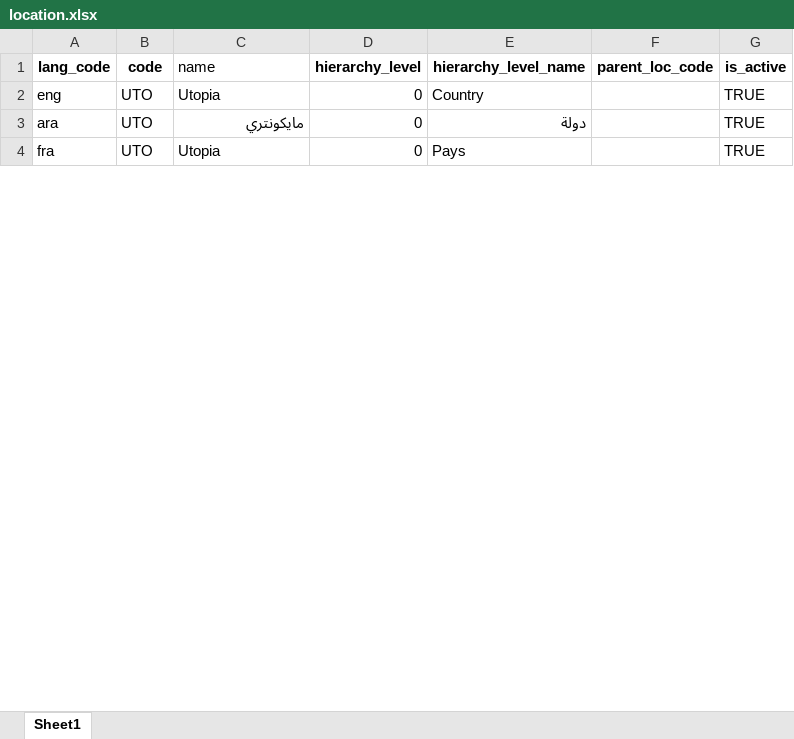
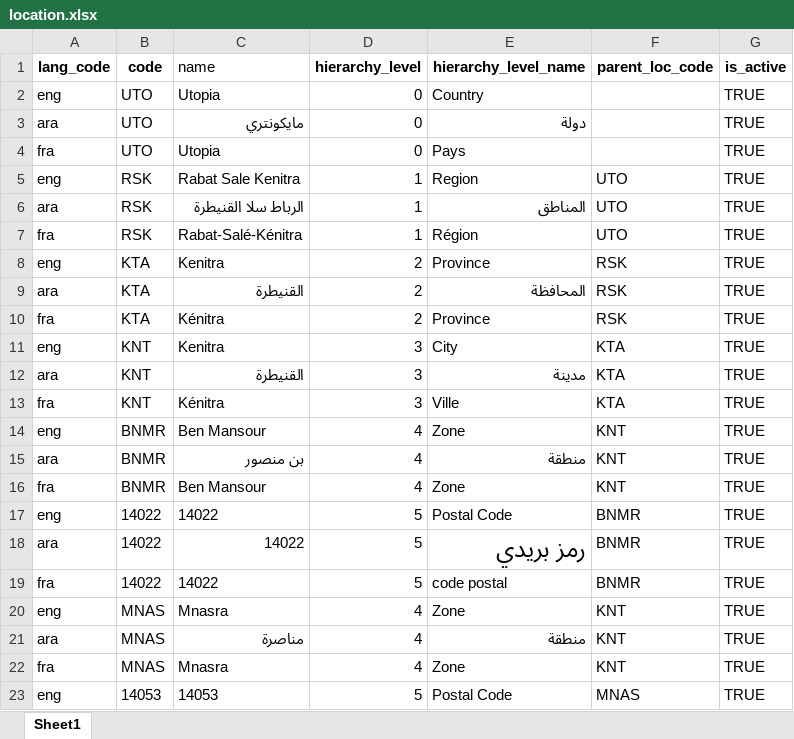
Before and after one commit to barnaby-twyford/mosip-data, an Excel workbook: mosip_master/xlsx/location.xlsx, sheet Sheet1, drawn as a sheet; only a part is shown; values as stored, in another font and other column widths than the file's, no borders; the diff covers the shown part only; the diff names each change by its address in the sheet, - before the commit and + after, or states it on an @@ line.

```diff
--- a/mosip_master/xlsx/location.xlsx (sheet Sheet1)
+++ b/mosip_master/xlsx/location.xlsx (sheet Sheet1)
@@ row 5 unhidden: eng | RSK | Rabat Sale Kenitra | 1 | Region | UTO | TRUE @@
@@ row 6 unhidden: ara | RSK | الرباط سلا القنيطرة | 1 | المناطق | UTO | TRUE @@
@@ row 7 unhidden: fra | RSK | Rabat-Salé-Kénitra | 1 | Région | UTO | TRUE @@
@@ row 8 unhidden: eng | KTA | Kenitra | 2 | Province | RSK | TRUE @@
@@ row 9 unhidden: ara | KTA | القنيطرة | 2 | المحافظة | RSK | TRUE @@
@@ row 10 unhidden: fra | KTA | Kénitra | 2 | Province | RSK | TRUE @@
@@ row 11 unhidden: eng | KNT | Kenitra | 3 | City | KTA | TRUE @@
@@ row 12 unhidden: ara | KNT | القنيطرة | 3 | مدينة | KTA | TRUE @@
@@ row 13 unhidden: fra | KNT | Kénitra | 3 | Ville | KTA | TRUE @@
@@ row 14 unhidden: eng | BNMR | Ben Mansour | 4 | Zone | KNT | TRUE @@
@@ row 15 unhidden: ara | BNMR | بن منصور | 4 | منطقة | KNT | TRUE @@
@@ row 16 unhidden: fra | BNMR | Ben Mansour | 4 | Zone | KNT | TRUE @@
@@ row 17 unhidden: eng | 14022 | 14022 | 5 | Postal Code | BNMR | TRUE @@
@@ row 18 unhidden: ara | 14022 | 14022 | 5 | رمز بريدي | BNMR | TRUE @@
@@ row 19 unhidden: fra | 14022 | 14022 | 5 | code postal | BNMR | TRUE @@
@@ row 20 unhidden: eng | MNAS | Mnasra | 4 | Zone | KNT | TRUE @@
@@ row 21 unhidden: ara | MNAS | مناصرة | 4 | منطقة | KNT | TRUE @@
@@ row 22 unhidden: fra | MNAS | Mnasra | 4 | Zone | KNT | TRUE @@
@@ row 23 unhidden: eng | 14053 | 14053 | 5 | Postal Code | MNAS | TRUE @@
```
Also changed, not shown: 4 added rows and 250 hidden or unhidden rows elsewhere in this sheet, hidden cells, mosip_master/xlsx/zone.xlsx.
